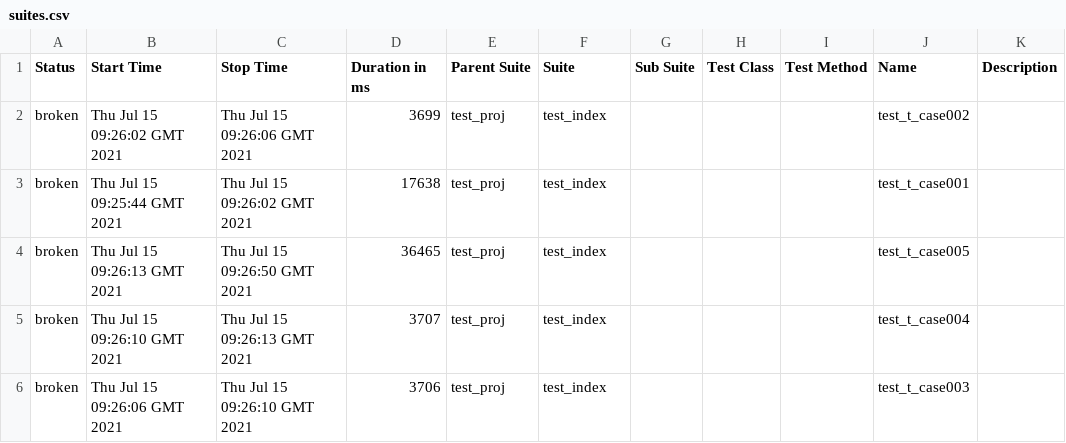
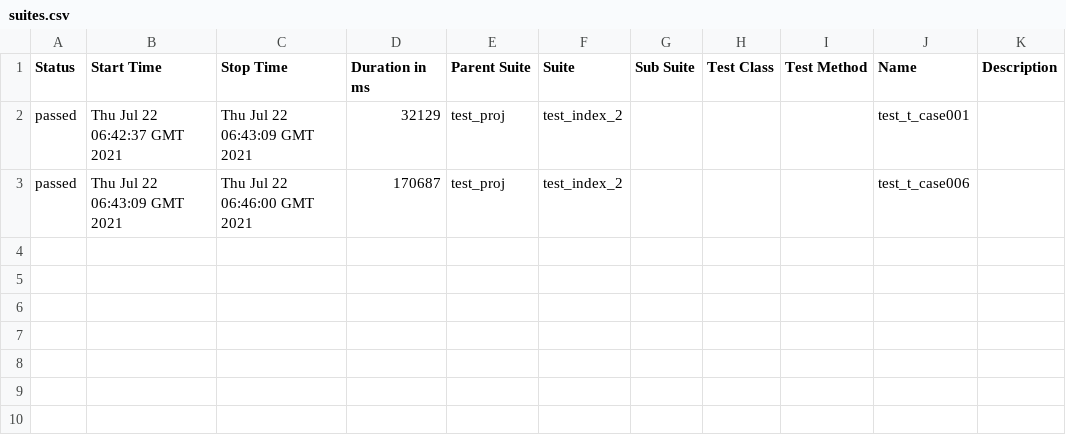
Before and after one commit to leeltib/conduit, a CSV file: 9/data/suites.csv, drawn as a sheet.

```diff
--- a/9/data/suites.csv
+++ b/9/data/suites.csv
@@ -1,6 +1,3 @@
 "Status","Start Time","Stop Time","Duration in ms","Parent Suite","Suite","Sub Suite","Test Class","Test Method","Name","Description"
-"broken","Thu Jul 15 09:26:02 GMT 2021","Thu Jul 15 09:26:06 GMT 2021","3699","test_proj","test_index","","","","test_t_case002",""
-"broken","Thu Jul 15 09:25:44 GMT 2021","Thu Jul 15 09:26:02 GMT 2021","17638","test_proj","test_index","","","","test_t_case001",""
-"broken","Thu Jul 15 09:26:13 GMT 2021","Thu Jul 15 09:26:50 GMT 2021","36465","test_proj","test_index","","","","test_t_case005",""
-"broken","Thu Jul 15 09:26:10 GMT 2021","Thu Jul 15 09:26:13 GMT 2021","3707","test_proj","test_index","","","","test_t_case004",""
-"broken","Thu Jul 15 09:26:06 GMT 2021","Thu Jul 15 09:26:10 GMT 2021","3706","test_proj","test_index","","","","test_t_case003",""
+"passed","Thu Jul 22 06:42:37 GMT 2021","Thu Jul 22 06:43:09 GMT 2021","32129","test_proj","test_index_2","","","","test_t_case001",""
+"passed","Thu Jul 22 06:43:09 GMT 2021","Thu Jul 22 06:46:00 GMT 2021","170687","test_proj","test_index_2","","","","test_t_case006",""
```
Also changed, not shown: 40 other files.
